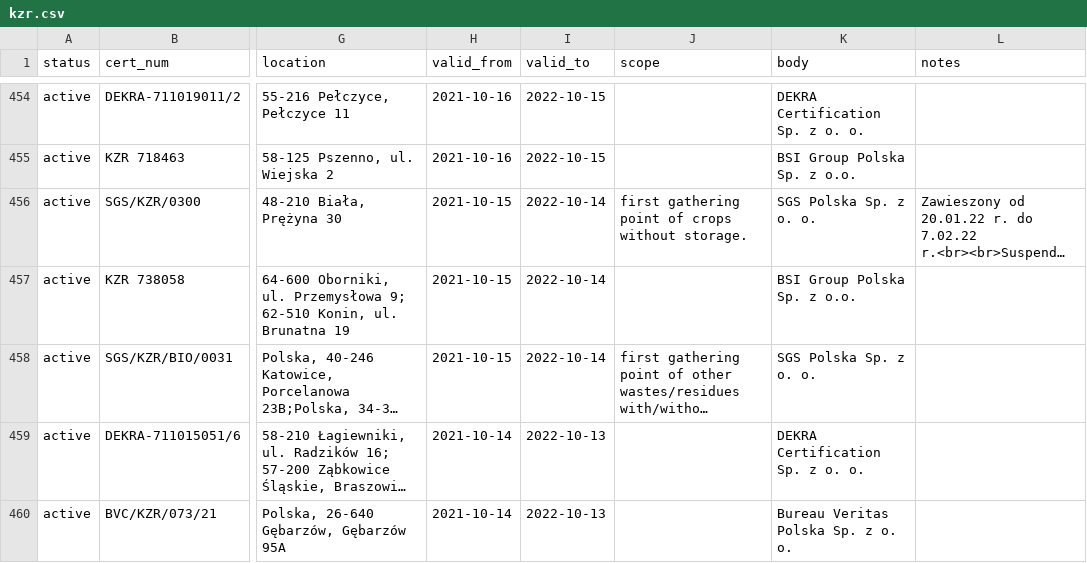
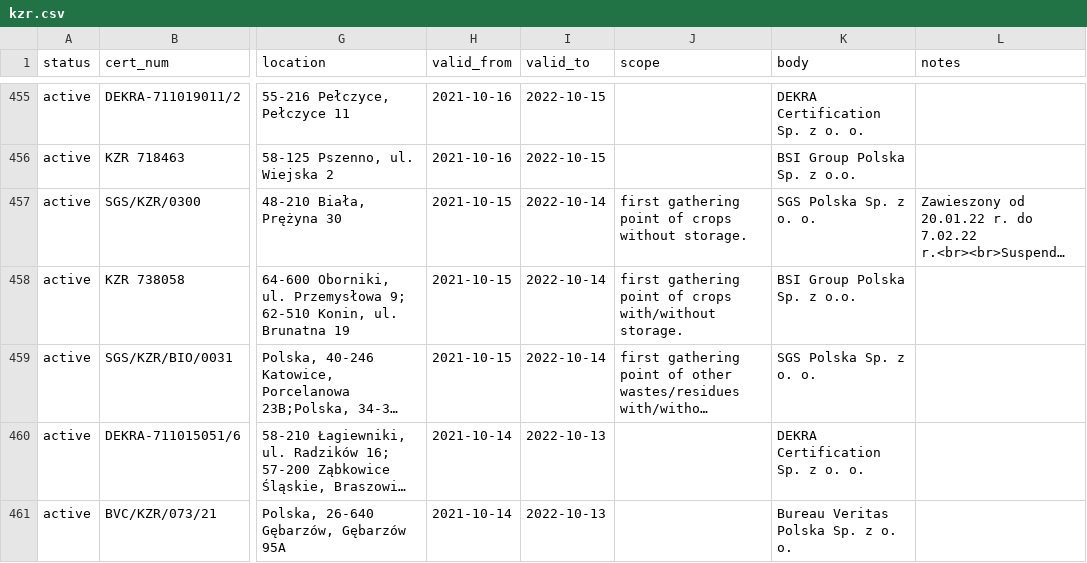
Before and after one commit to jandolezal/certificates, a CSV file: data/kzr.csv, drawn as a sheet; only a part is shown, gaps mark what is left out; long unchanged cells end in …; addresses are those after the commit; the diff covers the shown part only; the diff names each change by its address in the sheet, - before the commit and + after, or states it on an @@ line.

```diff
--- a/data/kzr.csv
+++ b/data/kzr.csv
-J458 (scope): (empty)
+J458 (scope): first gathering point of crops with/without storage.
```
Also changed, not shown: 1 added row and 9 edited cells elsewhere in this file.
